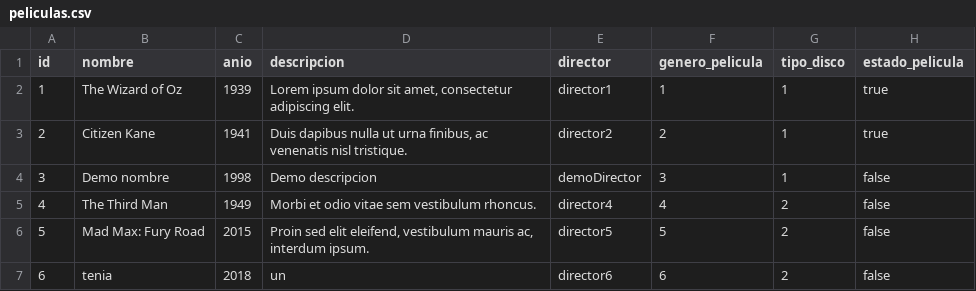
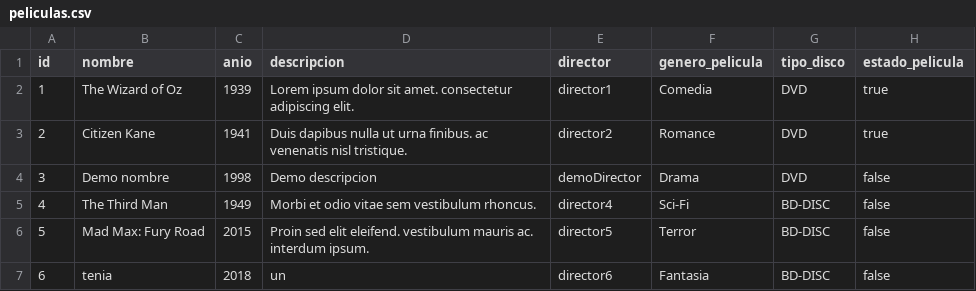
Before and after one commit to Hikhuj/ULACIT_Fundamentos_EP_III_2018, a CSV file: FundamentosProyectoFinal/src/projectDatabase/peliculas.csv, drawn as a sheet.

```diff
--- a/FundamentosProyectoFinal/src/projectDatabase/peliculas.csv
+++ b/FundamentosProyectoFinal/src/projectDatabase/peliculas.csv
@@ -1,7 +1,7 @@
 id,nombre,anio,descripcion,director,genero_pelicula,tipo_disco,estado_pelicula
-1,The Wizard of Oz,1939,"Lorem ipsum dolor sit amet, consectetur adipiscing elit.",director1,1,1,true
-2,Citizen Kane,1941,"Duis dapibus nulla ut urna finibus, ac venenatis nisl tristique.",director2,2,1,true
-3,Demo nombre,1998,Demo descripcion,demoDirector,3,1,false
-4,The Third Man,1949,Morbi et odio vitae sem vestibulum rhoncus.,director4,4,2,false
-5,Mad Max: Fury Road,2015,"Proin sed elit eleifend, vestibulum mauris ac, interdum ipsum.",director5,5,2,false
-6,tenia,2018,un,director6,6,2,false
+1,The Wizard of Oz,1939,Lorem ipsum dolor sit amet. consectetur adipiscing elit.,director1,Comedia,DVD,true
+2,Citizen Kane,1941,Duis dapibus nulla ut urna finibus. ac venenatis nisl tristique.,director2,Romance,DVD,true
+3,Demo nombre,1998,Demo descripcion,demoDirector,Drama,DVD,false
+4,The Third Man,1949,Morbi et odio vitae sem vestibulum rhoncus.,director4,Sci-Fi,BD-DISC,false
+5,Mad Max: Fury Road,2015,Proin sed elit eleifend. vestibulum mauris ac. interdum ipsum.,director5,Terror,BD-DISC,false
+6,tenia,2018,un,director6,Fantasia,BD-DISC,false
```
Also changed, not shown: FundamentosProyectoFinal/src/projectDatabase/usuarios.csv, 6 other files.
